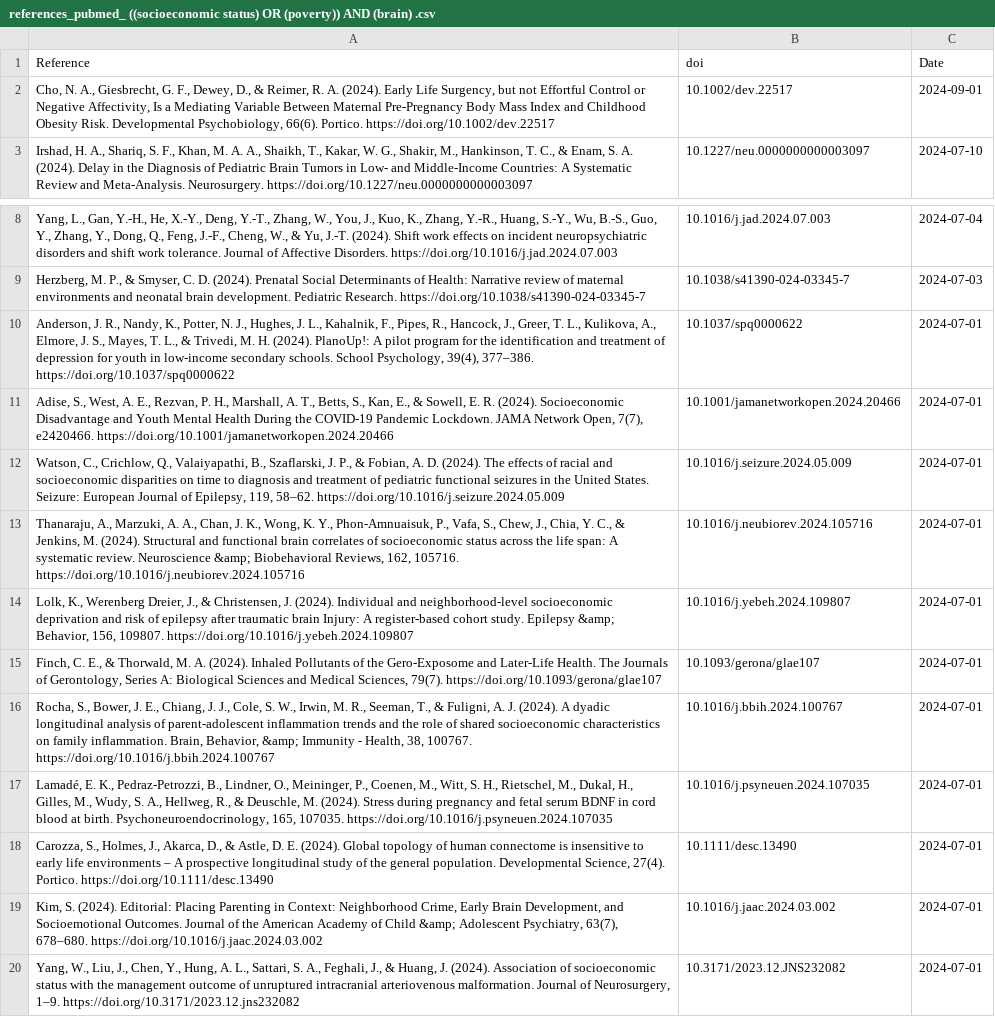
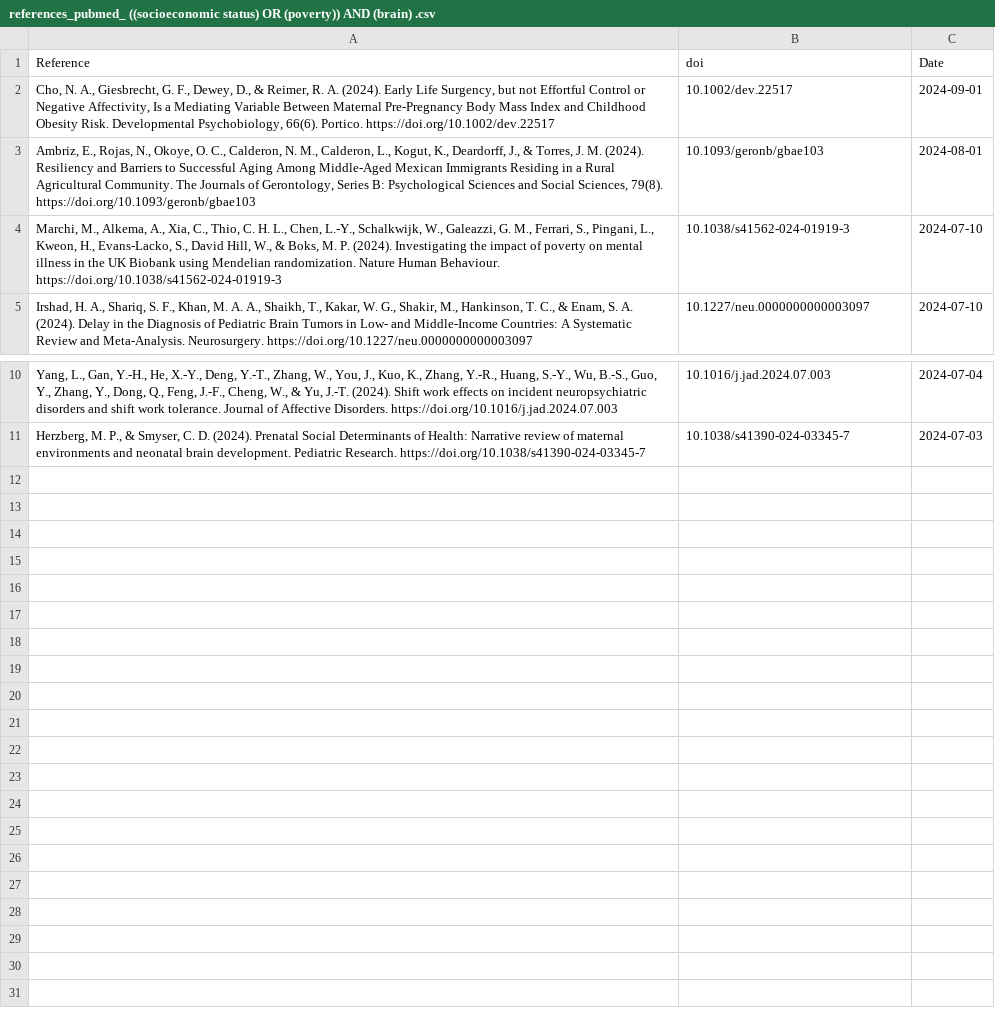
Before and after one commit to FedeGiovannetti/SESNeuroscienceRefs, a CSV file: SESneuroscienceRefs/Data/references_pubmed_ ((socioeconomic status) OR (poverty)) AND (brain) .csv, drawn as a sheet; only a part is shown, gaps mark what is left out.

```diff
--- a/SESneuroscienceRefs/Data/references_pubmed_ ((socioeconomic status) OR (poverty)) AND (brain) .csv
+++ b/SESneuroscienceRefs/Data/references_pubmed_ ((socioeconomic status) OR (poverty)) AND (brain) .csv
@@ -2,2 +2,4 @@
 "Cho, N. A., Giesbrecht, G. F., Dewey, D., & Reimer, R. A. (2024). Early Life Surgency, but not Effortful Control or Negative Affectivity, Is a Mediating Variable Between Maternal Pre‐Pregnancy Body Mass Index and Childhood Obesity Risk. Developmental Psychobiology, 66(6). Portico. https://doi.org/10.1002/dev.22517","10.1002/dev.22517",2024-09-01
+"Ambriz, E., Rojas, N., Okoye, O. C., Calderon, N. M., Calderon, L., Kogut, K., Deardorff, J., & Torres, J. M. (2024). Resiliency and Barriers to Successful Aging Among Middle-Aged Mexican Immigrants Residing in a Rural Agricultural Community. The Journals of Gerontology, Series B: Psychological Sciences and Social Sciences, 79(8). https://doi.org/10.1093/geronb/gbae103","10.1093/geronb/gbae103",2024-08-01
+"Marchi, M., Alkema, A., Xia, C., Thio, C. H. L., Chen, L.-Y., Schalkwijk, W., Galeazzi, G. M., Ferrari, S., Pingani, L., Kweon, H., Evans-Lacko, S., David Hill, W., & Boks, M. P. (2024). Investigating the impact of poverty on mental illness in the UK Biobank using Mendelian randomization. Nature Human Behaviour. https://doi.org/10.1038/s41562-024-01919-3","10.1038/s41562-024-01919-3",2024-07-10
 "Irshad, H. A., Shariq, S. F., Khan, M. A. A., Shaikh, T., Kakar, W. G., Shakir, M., Hankinson, T. C., & Enam, S. A. (2024). Delay in the Diagnosis of Pediatric Brain Tumors in Low- and Middle-Income Countries: A Systematic Review and Meta-Analysis. Neurosurgery. https://doi.org/10.1227/neu.0000000000003097","10.1227/neu.0000000000003097",2024-07-10
@@ -9,12 +11 @@
 "Herzberg, M. P., & Smyser, C. D. (2024). Prenatal Social Determinants of Health: Narrative review of maternal environments and neonatal brain development. Pediatric Research. https://doi.org/10.1038/s41390-024-03345-7","10.1038/s41390-024-03345-7",2024-07-03
-"Anderson, J. R., Nandy, K., Potter, N. J., Hughes, J. L., Kahalnik, F., Pipes, R., Hancock, J., Greer, T. L., Kulikova, A., Elmore, J. S., Mayes, T. L., & Trivedi, M. H. (2024). PlanoUp!: A pilot program for the identification and treatment of depression for youth in low-income secondary schools. School Psychology, 39(4), 377–386. https://doi.org/10.1037/spq0000622","10.1037/spq0000622",2024-07-01
-"Adise, S., West, A. E., Rezvan, P. H., Marshall, A. T., Betts, S., Kan, E., & Sowell, E. R. (2024). Socioeconomic Disadvantage and Youth Mental Health During the COVID-19 Pandemic Lockdown. JAMA Network Open, 7(7), e2420466. https://doi.org/10.1001/jamanetworkopen.2024.20466","10.1001/jamanetworkopen.2024.20466",2024-07-01
-"Watson, C., Crichlow, Q., Valaiyapathi, B., Szaflarski, J. P., & Fobian, A. D. (2024). The effects of racial and socioeconomic disparities on time to diagnosis and treatment of pediatric functional seizures in the United States. Seizure: European Journal of Epilepsy, 119, 58–62. https://doi.org/10.1016/j.seizure.2024.05.009","10.1016/j.seizure.2024.05.009",2024-07-01
-"Thanaraju, A., Marzuki, A. A., Chan, J. K., Wong, K. Y., Phon-Amnuaisuk, P., Vafa, S., Chew, J., Chia, Y. C., & Jenkins, M. (2024). Structural and functional brain correlates of socioeconomic status across the life span: A systematic review. Neuroscience &amp; Biobehavioral Reviews, 162, 105716. https://doi.org/10.1016/j.neubiorev.2024.105716","10.1016/j.neubiorev.2024.105716",2024-07-01
-"Lolk, K., Werenberg Dreier, J., & Christensen, J. (2024). Individual and neighborhood-level socioeconomic deprivation and risk of epilepsy after traumatic brain Injury: A register-based cohort study. Epilepsy &amp; Behavior, 156, 109807. https://doi.org/10.1016/j.yebeh.2024.109807","10.1016/j.yebeh.2024.109807",2024-07-01
-"Finch, C. E., & Thorwald, M. A. (2024). Inhaled Pollutants of the Gero-Exposome and Later-Life Health. The Journals of Gerontology, Series A: Biological Sciences and Medical Sciences, 79(7). https://doi.org/10.1093/gerona/glae107","10.1093/gerona/glae107",2024-07-01
-"Rocha, S., Bower, J. E., Chiang, J. J., Cole, S. W., Irwin, M. R., Seeman, T., & Fuligni, A. J. (2024). A dyadic longitudinal analysis of parent-adolescent inflammation trends and the role of shared socioeconomic characteristics on family inflammation. Brain, Behavior, &amp; Immunity - Health, 38, 100767. https://doi.org/10.1016/j.bbih.2024.100767","10.1016/j.bbih.2024.100767",2024-07-01
-"Lamadé, E. K., Pedraz-Petrozzi, B., Lindner, O., Meininger, P., Coenen, M., Witt, S. H., Rietschel, M., Dukal, H., Gilles, M., Wudy, S. A., Hellweg, R., & Deuschle, M. (2024). Stress during pregnancy and fetal serum BDNF in cord blood at birth. Psychoneuroendocrinology, 165, 107035. https://doi.org/10.1016/j.psyneuen.2024.107035","10.1016/j.psyneuen.2024.107035",2024-07-01
-"Carozza, S., Holmes, J., Akarca, D., & Astle, D. E. (2024). Global topology of human connectome is insensitive to early life environments – A prospective longitudinal study of the general population. Developmental Science, 27(4). Portico. https://doi.org/10.1111/desc.13490","10.1111/desc.13490",2024-07-01
-"Kim, S. (2024). Editorial: Placing Parenting in Context: Neighborhood Crime, Early Brain Development, and Socioemotional Outcomes. Journal of the American Academy of Child &amp; Adolescent Psychiatry, 63(7), 678–680. https://doi.org/10.1016/j.jaac.2024.03.002","10.1016/j.jaac.2024.03.002",2024-07-01
-"Yang, W., Liu, J., Chen, Y., Hung, A. L., Sattari, S. A., Feghali, J., & Huang, J. (2024). Association of socioeconomic status with the management outcome of unruptured intracranial arteriovenous malformation. Journal of Neurosurgery, 1–9. https://doi.org/10.3171/2023.12.jns232082","10.3171/2023.12.JNS232082",2024-07-01
```
